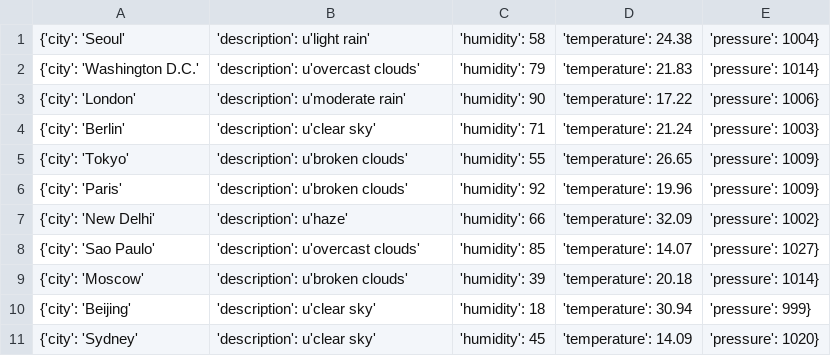
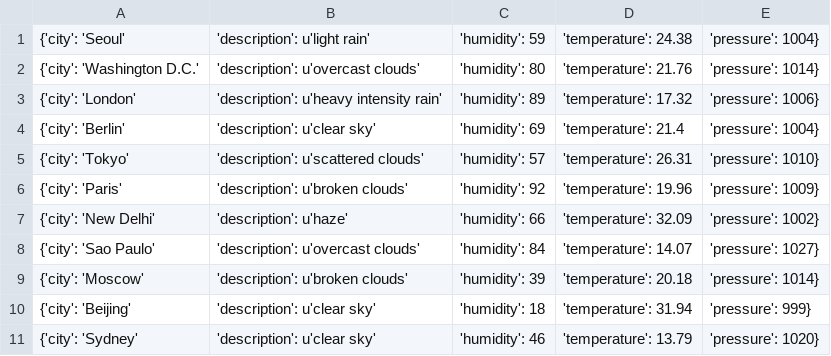
Before and after one commit to Alfie1996/Mega.github.io, a CSV file: Weather_List.csv, drawn as a sheet.

Commit message:
Auto commit at 2023-06-20 06:30:01.931006

```diff
--- a/Weather_List.csv
+++ b/Weather_List.csv
@@ -1,11 +1,11 @@
-{'city': 'Seoul', 'description': u'light rain', 'humidity': 58, 'temperature': 24.38, 'pressure': 1004}
-{'city': 'Washington D.C.', 'description': u'overcast clouds', 'humidity': 79, 'temperature': 21.83, 'pressure': 1014}
-{'city': 'London', 'description': u'moderate rain', 'humidity': 90, 'temperature': 17.22, 'pressure': 1006}
-{'city': 'Berlin', 'description': u'clear sky', 'humidity': 71, 'temperature': 21.24, 'pressure': 1003}
-{'city': 'Tokyo', 'description': u'broken clouds', 'humidity': 55, 'temperature': 26.65, 'pressure': 1009}
+{'city': 'Seoul', 'description': u'light rain', 'humidity': 59, 'temperature': 24.38, 'pressure': 1004}
+{'city': 'Washington D.C.', 'description': u'overcast clouds', 'humidity': 80, 'temperature': 21.76, 'pressure': 1014}
+{'city': 'London', 'description': u'heavy intensity rain', 'humidity': 89, 'temperature': 17.32, 'pressure': 1006}
+{'city': 'Berlin', 'description': u'clear sky', 'humidity': 69, 'temperature': 21.4, 'pressure': 1004}
+{'city': 'Tokyo', 'description': u'scattered clouds', 'humidity': 57, 'temperature': 26.31, 'pressure': 1010}
 {'city': 'Paris', 'description': u'broken clouds', 'humidity': 92, 'temperature': 19.96, 'pressure': 1009}
 {'city': 'New Delhi', 'description': u'haze', 'humidity': 66, 'temperature': 32.09, 'pressure': 1002}
-{'city': 'Sao Paulo', 'description': u'overcast clouds', 'humidity': 85, 'temperature': 14.07, 'pressure': 1027}
+{'city': 'Sao Paulo', 'description': u'overcast clouds', 'humidity': 84, 'temperature': 14.07, 'pressure': 1027}
 {'city': 'Moscow', 'description': u'broken clouds', 'humidity': 39, 'temperature': 20.18, 'pressure': 1014}
-{'city': 'Beijing', 'description': u'clear sky', 'humidity': 18, 'temperature': 30.94, 'pressure': 999}
-{'city': 'Sydney', 'description': u'clear sky', 'humidity': 45, 'temperature': 14.09, 'pressure': 1020}
+{'city': 'Beijing', 'description': u'clear sky', 'humidity': 18, 'temperature': 31.94, 'pressure': 999}
+{'city': 'Sydney', 'description': u'clear sky', 'humidity': 46, 'temperature': 13.79, 'pressure': 1020}
```
